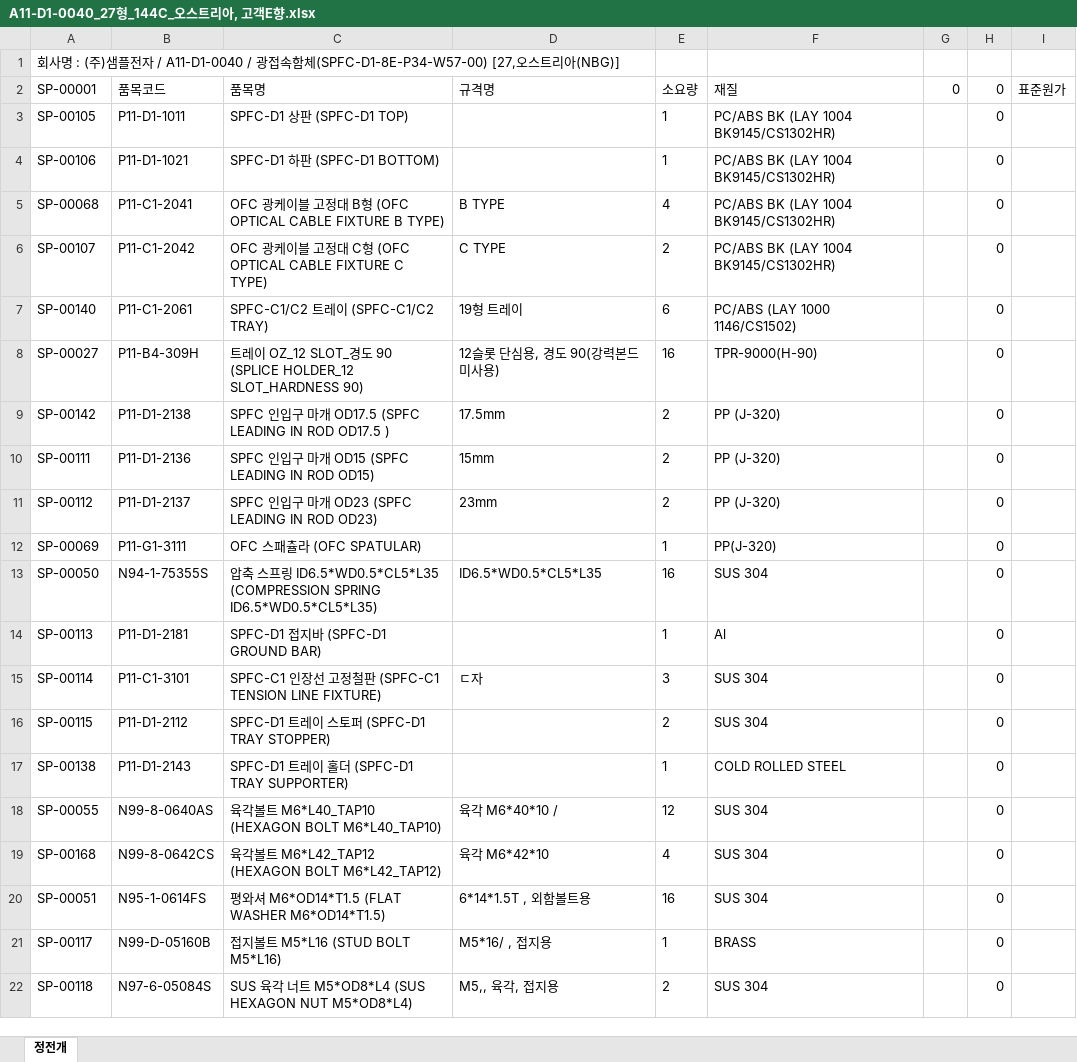
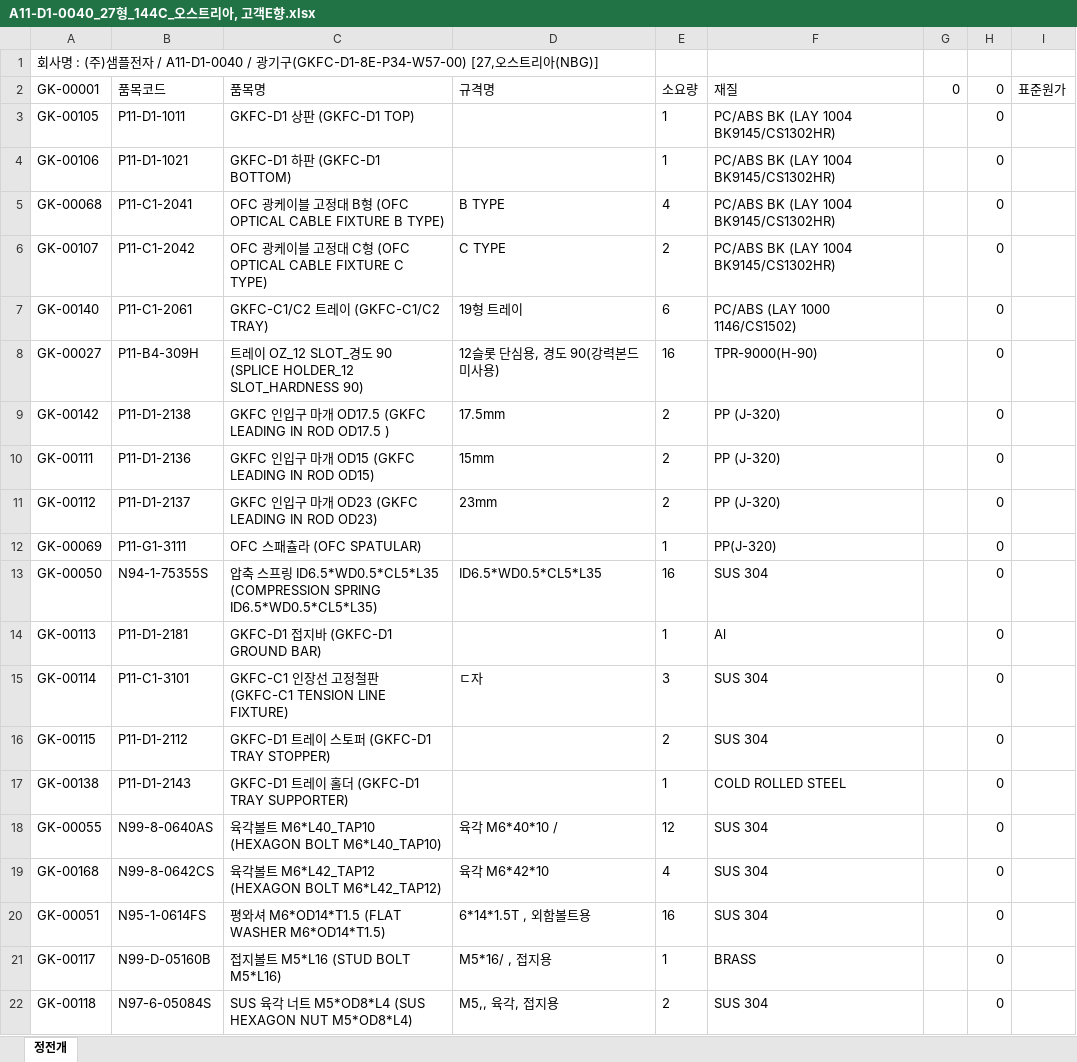
Before and after one commit to 1deokline-a11y/BMS, an Excel workbook: BOM 자료/A11-D1-0000/A11-D1-0040_27형_144C_오스트리아, 고객E향.xlsx, sheet 정전개, drawn as a sheet; only a part is shown; values as stored, in another font and other column widths than the file's, no borders; the diff covers the shown part only; the diff names each change by its address in the sheet, - before the commit and + after, or states it on an @@ line.

```diff
--- a/BOM 자료/A11-D1-0000/A11-D1-0040_27형_144C_오스트리아, 고객E향.xlsx (sheet 정전개)
+++ b/BOM 자료/A11-D1-0000/A11-D1-0040_27형_144C_오스트리아, 고객E향.xlsx (sheet 정전개)
-A1: …/ 광접속함체(SPFC-D1-8E-P34-W57-00) [27,오…
+A1: …/ 광기구(GKFC-D1-8E-P34-W57-00) [27,오…
-A2: SP-00001
+A2: GK-00001
-A3: SP-00105
+A3: GK-00105
-C3: SPFC-D1 상판 (SPFC-D1 TOP)
+C3: GKFC-D1 상판 (GKFC-D1 TOP)
-A4: SP-00106
+A4: GK-00106
-C4: SPFC-D1 하판 (SPFC-D1 BOTTOM)
+C4: GKFC-D1 하판 (GKFC-D1 BOTTOM)
-A5: SP-00068
+A5: GK-00068
-A6: SP-00107
+A6: GK-00107
-A7: SP-00140
+A7: GK-00140
-C7: SPFC-C1/C2 트레이 (SPFC-C1/C2 TRAY)
+C7: GKFC-C1/C2 트레이 (GKFC-C1/C2 TRAY)
-A8: SP-00027
+A8: GK-00027
-A9: SP-00142
+A9: GK-00142
-C9: SPFC 인입구 마개 OD17.5 (SPFC LEADING IN…
+C9: GKFC 인입구 마개 OD17.5 (GKFC LEADING IN…
-A10: SP-00111
+A10: GK-00111
-C10: SPFC 인입구 마개 OD15 (SPFC LEADING IN ROD OD15)
+C10: GKFC 인입구 마개 OD15 (GKFC LEADING IN ROD OD15)
-A11: SP-00112
+A11: GK-00112
-C11: SPFC 인입구 마개 OD23 (SPFC LEADING IN ROD OD23)
+C11: GKFC 인입구 마개 OD23 (GKFC LEADING IN ROD OD23)
-A12: SP-00069
+A12: GK-00069
-A13: SP-00050
+A13: GK-00050
-A14: SP-00113
+A14: GK-00113
-C14: SPFC-D1 접지바 (SPFC-D1 GROUND BAR)
+C14: GKFC-D1 접지바 (GKFC-D1 GROUND BAR)
-A15: SP-00114
+A15: GK-00114
-C15: SPFC-C1 인장선 고정철판 (SPFC-C1 TENSION LINE…
+C15: GKFC-C1 인장선 고정철판 (GKFC-C1 TENSION LINE…
-A16: SP-00115
+A16: GK-00115
-C16: SPFC-D1 트레이 스토퍼 (SPFC-D1 TRAY STOPPER)
+C16: GKFC-D1 트레이 스토퍼 (GKFC-D1 TRAY STOPPER)
-A17: SP-00138
+A17: GK-00138
-C17: SPFC-D1 트레이 홀더 (SPFC-D1 TRAY SUPPORTER)
+C17: GKFC-D1 트레이 홀더 (GKFC-D1 TRAY SUPPORTER)
-A18: SP-00055
+A18: GK-00055
-A19: SP-00168
+A19: GK-00168
-A20: SP-00051
+A20: GK-00051
-A21: SP-00117
+A21: GK-00117
-A22: SP-00118
+A22: GK-00118
```
Also changed, not shown: 45 edited cells elsewhere in this sheet, BOM 자료/A11-D1-0000/A11-D1-0000_27형_기본.xlsx, BOM 자료/A11-D1-0000/A11-D1-0010_27형_96C_SMP-G-R-27,.xlsx, 25 other files.
